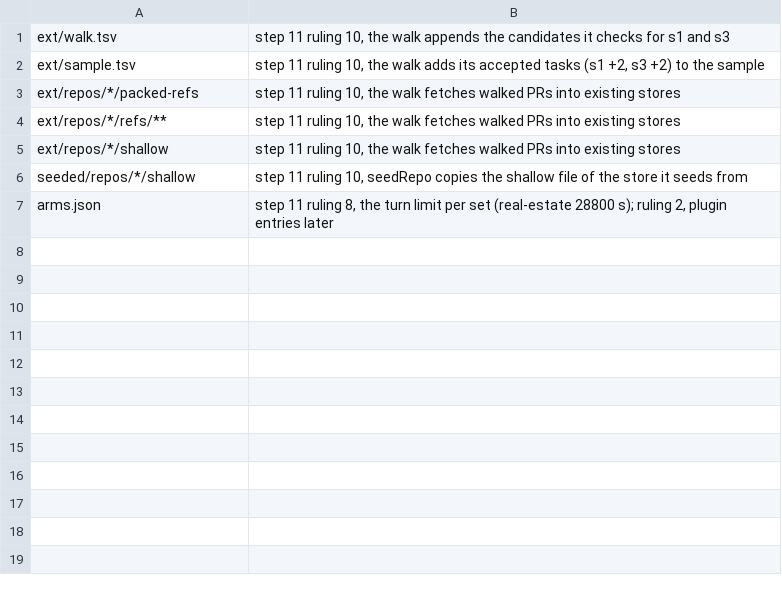
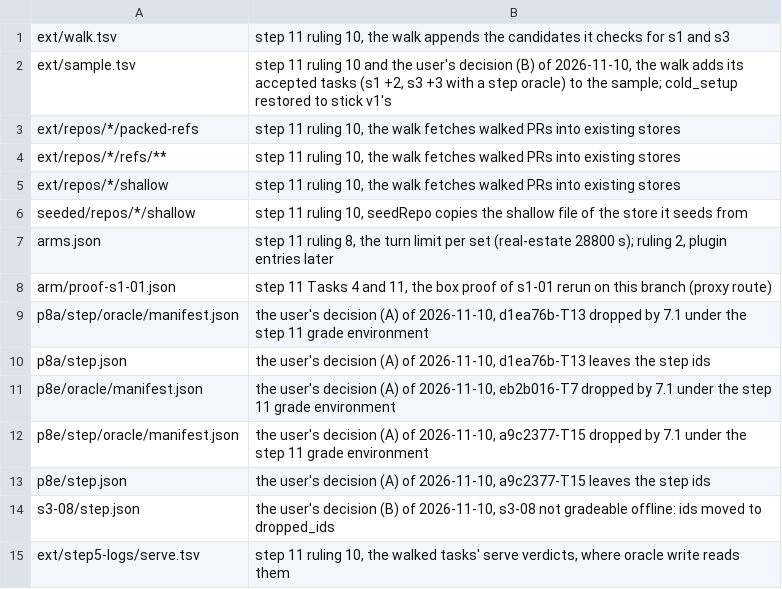
Before and after one commit to emulatalk1/hstack, a TSV file: progress/step11/reasons.tsv, drawn as a sheet.

Commit message:
Register the user's step 11 decisions of 2026-11-10

```diff
--- a/progress/step11/reasons.tsv
+++ b/progress/step11/reasons.tsv
@@ -1,3 +1,3 @@
 ext/walk.tsv	step 11 ruling 10, the walk appends the candidates it checks for s1 and s3
-ext/sample.tsv	step 11 ruling 10, the walk adds its accepted tasks (s1 +2, s3 +2) to the sample
+ext/sample.tsv	step 11 ruling 10 and the user's decision (B) of 2026-11-10, the walk adds its accepted tasks (s1 +2, s3 +3 with a step oracle) to the sample; cold_setup restored to stick v1's
 ext/repos/*/packed-refs	step 11 ruling 10, the walk fetches walked PRs into existing stores
@@ -7 +7,9 @@ seeded/repos/*/shallow	step 11 ruling 10, seedRepo copies the shallow file of th
 arms.json	step 11 ruling 8, the turn limit per set (real-estate 28800 s); ruling 2, plugin entries later
+arm/proof-s1-01.json	step 11 Tasks 4 and 11, the box proof of s1-01 rerun on this branch (proxy route)
+p8a/step/oracle/manifest.json	the user's decision (A) of 2026-11-10, d1ea76b-T13 dropped by 7.1 under the step 11 grade environment
+p8a/step.json	the user's decision (A) of 2026-11-10, d1ea76b-T13 leaves the step ids
+p8e/oracle/manifest.json	the user's decision (A) of 2026-11-10, eb2b016-T7 dropped by 7.1 under the step 11 grade environment
+p8e/step/oracle/manifest.json	the user's decision (A) of 2026-11-10, a9c2377-T15 dropped by 7.1 under the step 11 grade environment
+p8e/step.json	the user's decision (A) of 2026-11-10, a9c2377-T15 leaves the step ids
+s3-08/step.json	the user's decision (B) of 2026-11-10, s3-08 not gradeable offline: ids moved to dropped_ids
+ext/step5-logs/serve.tsv	step 11 ruling 10, the walked tasks' serve verdicts, where oracle write reads them
```
Also changed, not shown: 3 other files.
